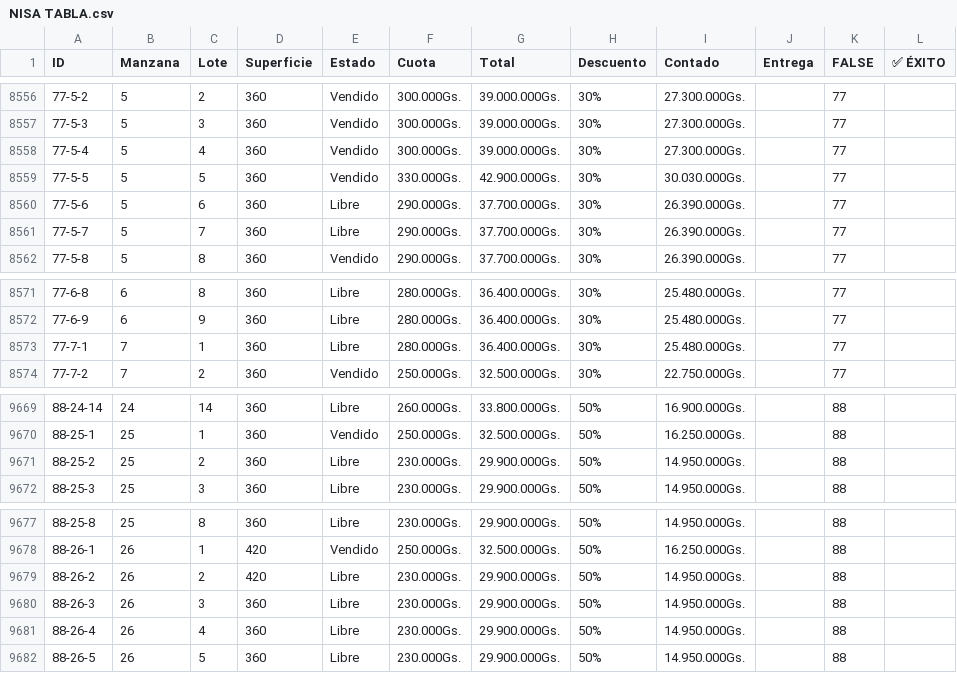
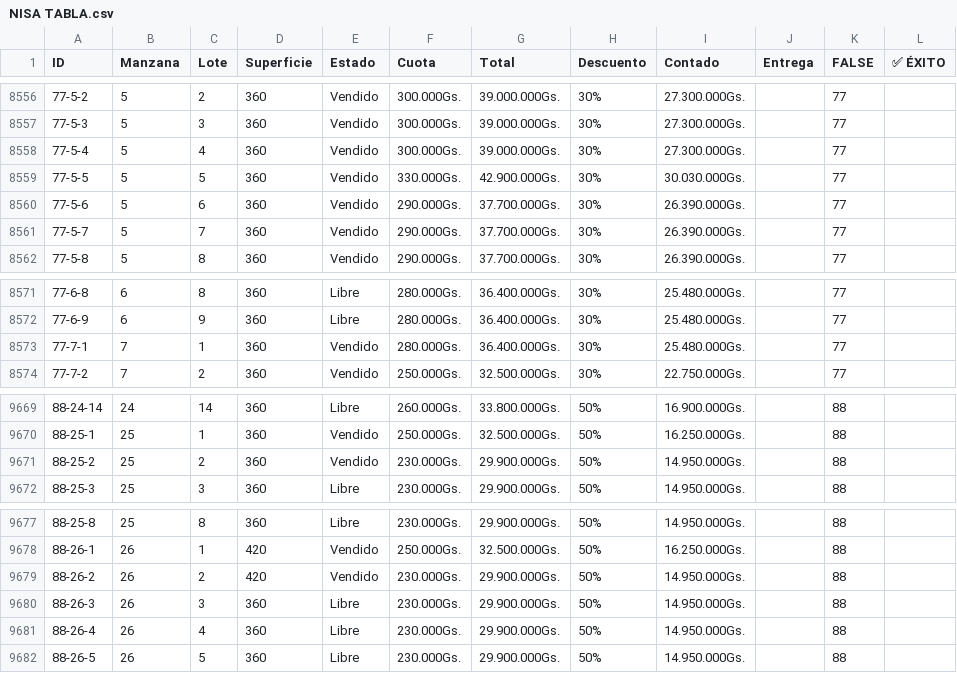
Before and after one commit to NISAWEBAPP/WEB-APP, a CSV file: NISA TABLA.csv, drawn as a sheet; only a part is shown, gaps mark what is left out.

Commit message:
Update from Sheet: 30/1/2026, 12:28:50 p.m.

```diff
--- a/NISA TABLA.csv
+++ b/NISA TABLA.csv
@@ -8559,4 +8559,4 @@ ID,Manzana,Lote,Superficie,Estado,Cuota,Total,Descuento,Contado,Entrega ,FALSE,
 77-5-5,5,5,360,Vendido,330.000Gs.,42.900.000Gs.,30%,30.030.000Gs.,,77,
-77-5-6,5,6,360,Libre,290.000Gs.,37.700.000Gs.,30%,26.390.000Gs.,,77,
-77-5-7,5,7,360,Libre,290.000Gs.,37.700.000Gs.,30%,26.390.000Gs.,,77,
+77-5-6,5,6,360,Vendido,290.000Gs.,37.700.000Gs.,30%,26.390.000Gs.,,77,
+77-5-7,5,7,360,Vendido,290.000Gs.,37.700.000Gs.,30%,26.390.000Gs.,,77,
 77-5-8,5,8,360,Vendido,290.000Gs.,37.700.000Gs.,30%,26.390.000Gs.,,77,
@@ -8572,3 +8572,3 @@ ID,Manzana,Lote,Superficie,Estado,Cuota,Total,Descuento,Contado,Entrega ,FALSE,
 77-6-9,6,9,360,Libre,280.000Gs.,36.400.000Gs.,30%,25.480.000Gs.,,77,
-77-7-1,7,1,360,Libre,280.000Gs.,36.400.000Gs.,30%,25.480.000Gs.,,77,
+77-7-1,7,1,360,Vendido,280.000Gs.,36.400.000Gs.,30%,25.480.000Gs.,,77,
 77-7-2,7,2,360,Vendido,250.000Gs.,32.500.000Gs.,30%,22.750.000Gs.,,77,
@@ -9670,3 +9670,3 @@ ID,Manzana,Lote,Superficie,Estado,Cuota,Total,Descuento,Contado,Entrega ,FALSE,
 88-25-1,25,1,360,Vendido,250.000Gs.,32.500.000Gs.,50%,16.250.000Gs.,,88,
-88-25-2,25,2,360,Libre,230.000Gs.,29.900.000Gs.,50%,14.950.000Gs.,,88,
+88-25-2,25,2,360,Vendido,230.000Gs.,29.900.000Gs.,50%,14.950.000Gs.,,88,
 88-25-3,25,3,360,Libre,230.000Gs.,29.900.000Gs.,50%,14.950.000Gs.,,88,
@@ -9678,3 +9678,3 @@ ID,Manzana,Lote,Superficie,Estado,Cuota,Total,Descuento,Contado,Entrega ,FALSE,
 88-26-1,26,1,420,Vendido,250.000Gs.,32.500.000Gs.,50%,16.250.000Gs.,,88,
-88-26-2,26,2,420,Libre,230.000Gs.,29.900.000Gs.,50%,14.950.000Gs.,,88,
+88-26-2,26,2,420,Vendido,230.000Gs.,29.900.000Gs.,50%,14.950.000Gs.,,88,
 88-26-3,26,3,360,Libre,230.000Gs.,29.900.000Gs.,50%,14.950.000Gs.,,88,
```
